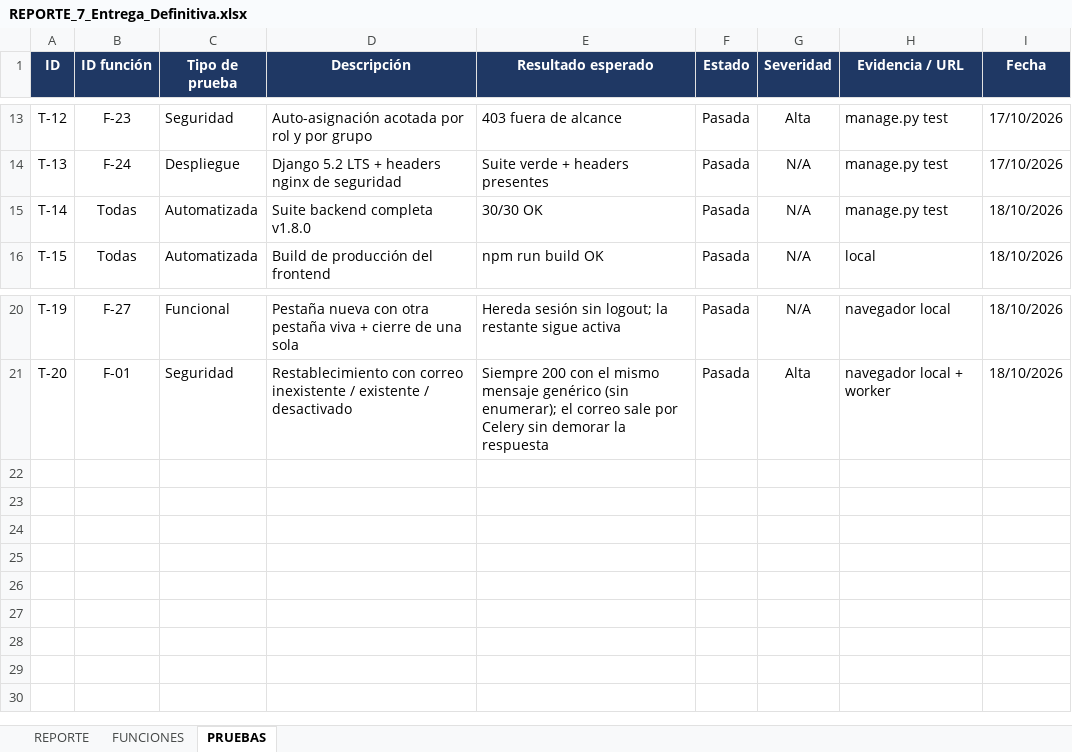
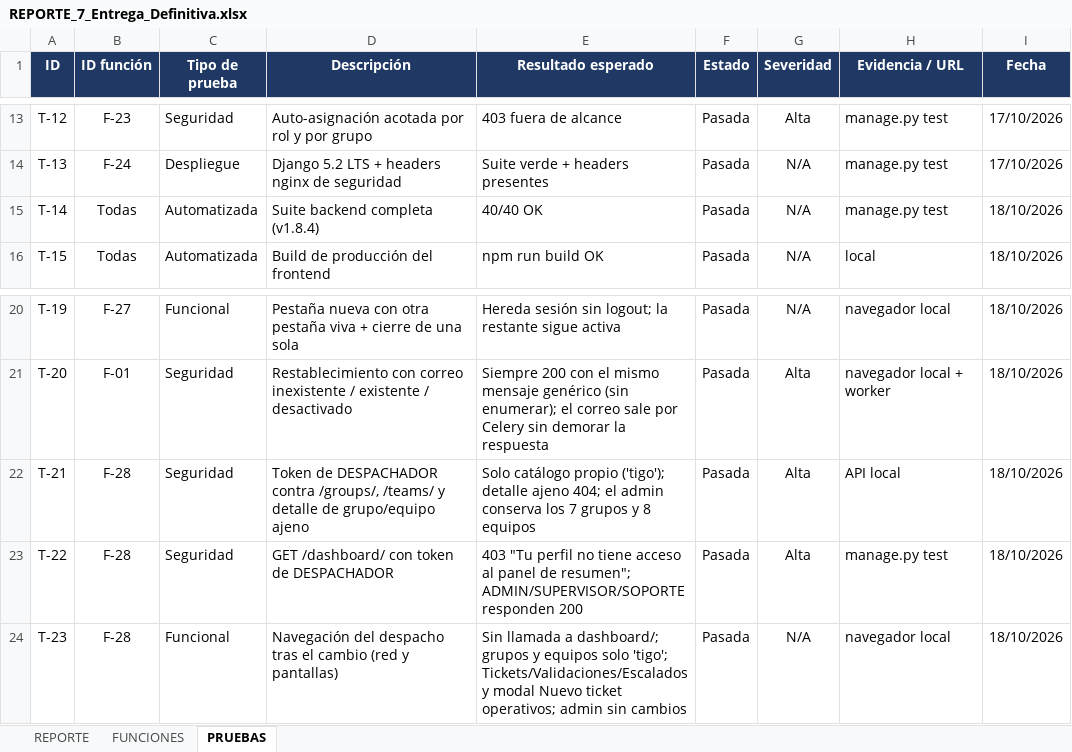
Before and after one commit to GabrielSazo/Soporte-Despacho, an Excel workbook: Evidencias y Documentacion/REPORTE_7_Entrega_Definitiva.xlsx, sheet PRUEBAS, drawn as a sheet; only a part is shown, gaps mark what is left out; values as stored, in another font and other column widths than the file's, no borders; the diff names each change by its address in the sheet, - before the commit and + after, or states it on an @@ line.

Commit message:
v1.8.4: alcance de datos por rol (RF-004g) - /groups/ y /teams/ acotados al grupo del usuario (admin: catalogo completo, detalle ajeno 404) - /dashboard/ solo ADMIN/SUPERVISOR/SOPORTE: DESPACHADOR recibe 403 y el front deja de pedirlo - suite 40/40 (CatalogVisibilityTests + DashboardAccessTests) - docs: RF-004g, US-046, REPORTE_7 F-28/T-21..T-23, build verde

```diff
--- a/Evidencias y Documentacion/REPORTE_7_Entrega_Definitiva.xlsx (sheet PRUEBAS)
+++ b/Evidencias y Documentacion/REPORTE_7_Entrega_Definitiva.xlsx (sheet PRUEBAS)
-D15 (Descripción): Suite backend completa v1.8.0
+D15 (Descripción): Suite backend completa (v1.8.4)
-E15 (Resultado esperado): 30/30 OK
+E15 (Resultado esperado): 40/40 OK
+row 22: T-21 | F-28 | Seguridad | Token de DESPACHADOR contra /groups/, /teams/ y detalle de grupo/equipo ajeno | Solo catálogo propio ('tigo'); detalle ajeno 404; el admin conserva los 7 grupos y 8 equipos | Pasada | Alta | API local | 18/10/2026
+row 23: T-22 | F-28 | Seguridad | GET /dashboard/ con token de DESPACHADOR | 403 "Tu perfil no tiene acceso al panel de resumen"; ADMIN/SUPERVISOR/SOPORTE responden 200 | Pasada | Alta | manage.py test | 18/10/2026
+row 24: T-23 | F-28 | Funcional | Navegación del despacho tras el cambio (red y pantallas) | Sin llamada a dashboard/; grupos y equipos solo 'tigo'; Tickets/Validaciones/Escalados y modal Nuevo ticket operativos; admin sin cambios | Pasada | N/A | navegador local | 18/10/2026
```
Also changed, not shown: sheet FUNCIONES, sheet REPORTE, 8 other files.
